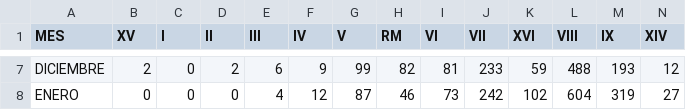
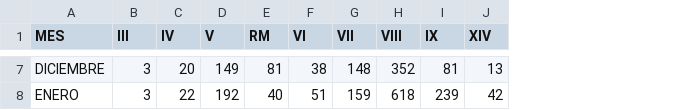
Before and after one commit to ymotomy/Proyecto-IMT2200, a CSV file: data/ocurrencia_mes/ocurrencia_mes_2019_2020.csv, drawn as a sheet; only a part is shown, gaps mark what is left out; removed rows and columns are numbered as before the commit, all else as after; the diff covers the shown part only; the diff names each change by its address in the sheet, - before the commit and + after, or states it on an @@ line.

```diff
--- a/data/ocurrencia_mes/ocurrencia_mes_2019_2020.csv
+++ b/data/ocurrencia_mes/ocurrencia_mes_2019_2020.csv
-column B (XV), rows 7-8: 2 | 0
-column C (I), rows 7-8: 0 | 0
-column D (II), rows 7-8: 2 | 0
-column K (XVI), rows 7-8: 59 | 102
-B7 (III): 6
+B7 (III): 3
-C7 (IV): 9
+C7 (IV): 20
-D7 (V): 99
+D7 (V): 149
-E7 (RM): 82
+E7 (RM): 81
-F7 (VI): 81
+F7 (VI): 38
-G7 (VII): 233
+G7 (VII): 148
-H7 (VIII): 488
+H7 (VIII): 352
-I7 (IX): 193
+I7 (IX): 81
-J7 (XIV): 12
+J7 (XIV): 13
-B8 (III): 4
+B8 (III): 3
-C8 (IV): 12
+C8 (IV): 22
-D8 (V): 87
+D8 (V): 192
-E8 (RM): 46
+E8 (RM): 40
-F8 (VI): 73
+F8 (VI): 51
-G8 (VII): 242
+G8 (VII): 159
-H8 (VIII): 604
+H8 (VIII): 618
-I8 (IX): 319
+I8 (IX): 239
-J8 (XIV): 27
+J8 (XIV): 42
```
Also changed, not shown: 114 edited cells elsewhere in this file, data/ocurrencia_mes/ocurrencia_mes_2018_2019.csv, 14 other files.
